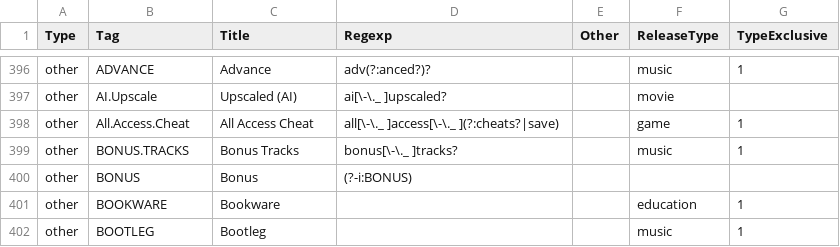
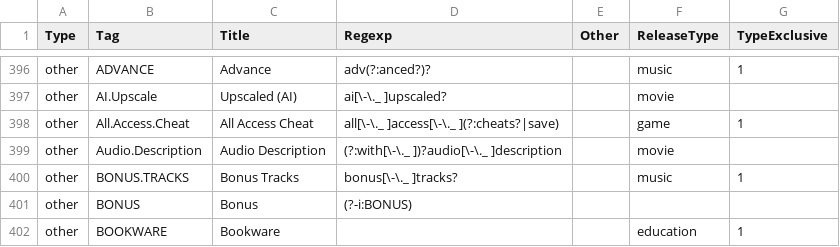
Before and after one commit to autobrr/rls, a CSV file: taginfo/taginfo.csv, drawn as a sheet; only a part is shown, gaps mark what is left out; the shorter side is filled out with more unchanged rows; the diff names each change by its address in the sheet, - before the commit and + after, or states it on an @@ line.

Commit message:
feat: tag audio description releases (#28)
Add an Audio.Description tag of type other. A release with
with.Audio.Description in its name no longer parses identical to the
plain release. The optional with prefix is consumed so it does not leak
into the title. Bare AD is not matched.

```diff
--- a/taginfo/taginfo.csv
+++ b/taginfo/taginfo.csv
+row 399: other | Audio.Description | Audio Description | (?:with[\-\._ ])?audio[\-\._ ]description |  | movie
```
Also changed, not shown: 1 other file.
